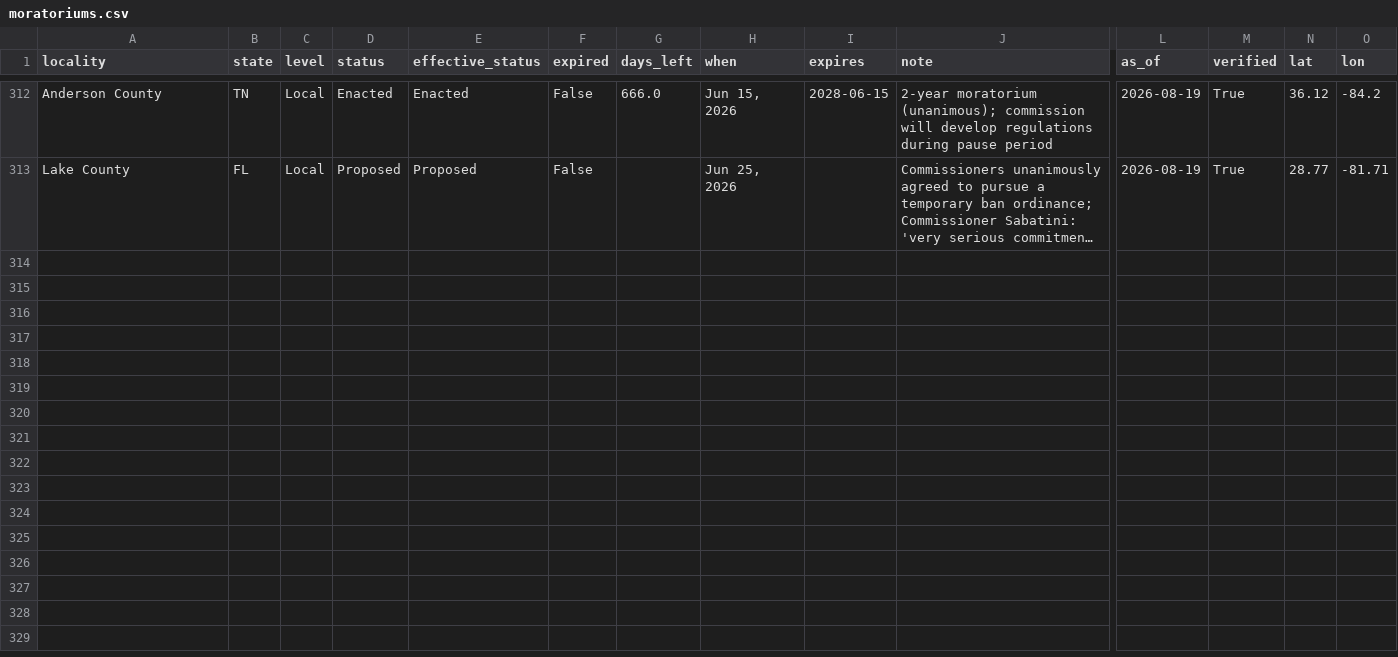
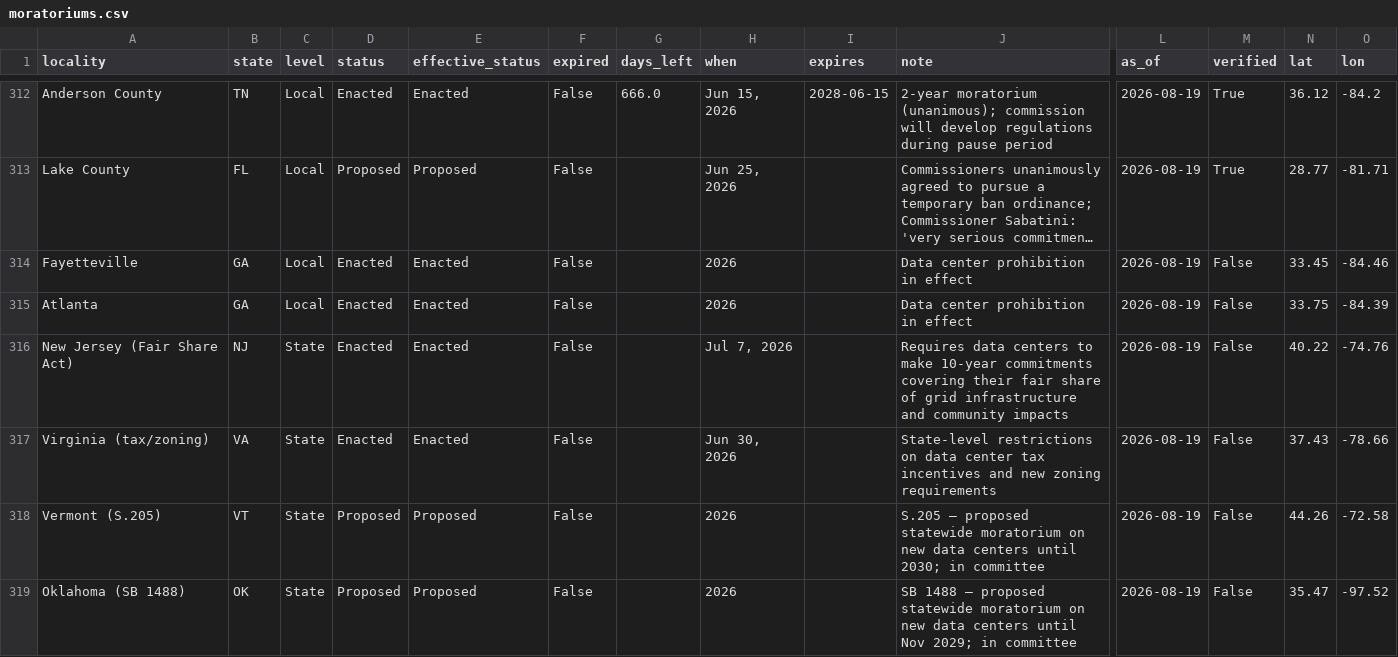
Before and after one commit to MickB74/AIGridTracker, a CSV file: web/data/moratoriums.csv, drawn as a sheet; only a part is shown, gaps mark what is left out; long unchanged cells end in …; rows hold the shown columns only; the diff names each change by its address in the sheet, - before the commit and + after, or states it on an @@ line.

```diff
--- a/web/data/moratoriums.csv
+++ b/web/data/moratoriums.csv
+row 314: Fayetteville | GA | Local | Enacted | Enacted | False |  | 2026 |  | Data center prohibition in effect | 2026-08-19 | False | 33.45 | -84.46
+row 315: Atlanta | GA | Local | Enacted | Enacted | False |  | 2026 |  | Data center prohibition in effect | 2026-08-19 | False | 33.75 | -84.39
+row 316: New Jersey (Fair Share Act) | NJ | State | Enacted | Enacted | False |  | Jul 7, 2026 |  | Requires data centers to make 10-year commitments covering their fair share of grid infrastructure and community impacts | 2026-08-19 | False | 40.22 | -74.76
+row 317: Virginia (tax/zoning) | VA | State | Enacted | Enacted | False |  | Jun 30, 2026 |  | State-level restrictions on data center tax incentives and new zoning requirements | 2026-08-19 | False | 37.43 | -78.66
+row 318: Vermont (S.205) | VT | State | Proposed | Proposed | False |  | 2026 |  | S.205 — proposed statewide moratorium on new data centers until 2030; in committee | 2026-08-19 | False | 44.26 | -72.58
+row 319: Oklahoma (SB 1488) | OK | State | Proposed | Proposed | False |  | 2026 |  | SB 1488 — proposed statewide moratorium on new data centers until Nov 2029; in committee | 2026-08-19 | False | 35.47 | -97.52
```
Also changed, not shown: 17 other files.
